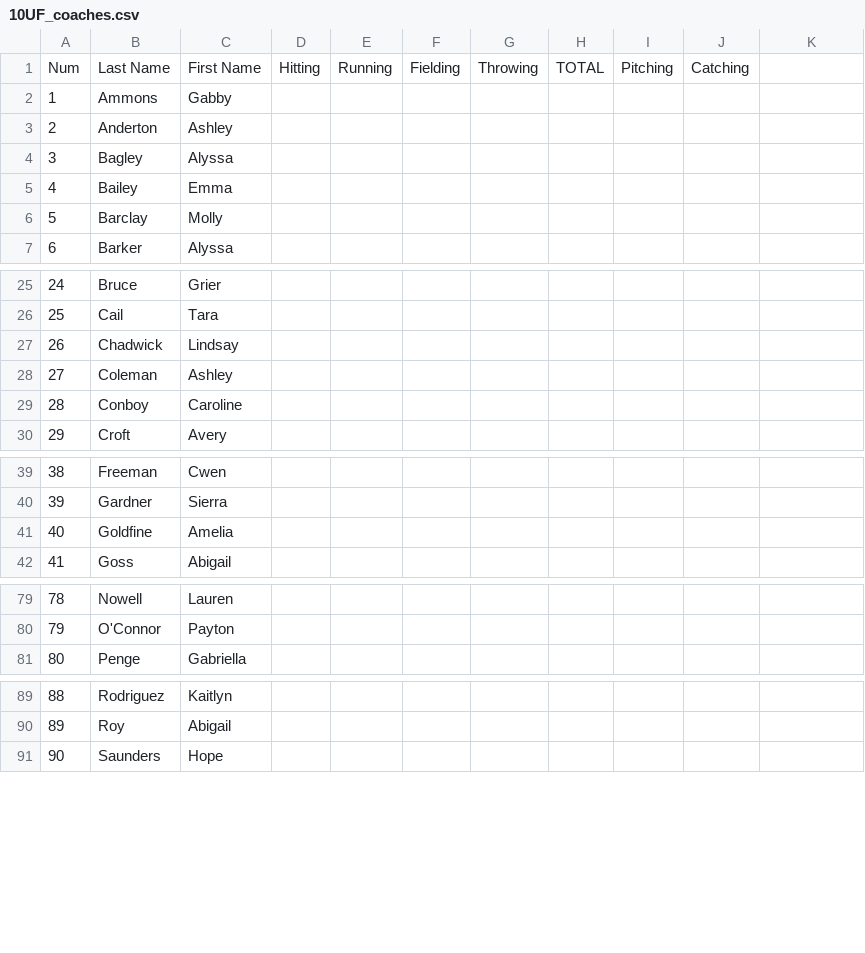
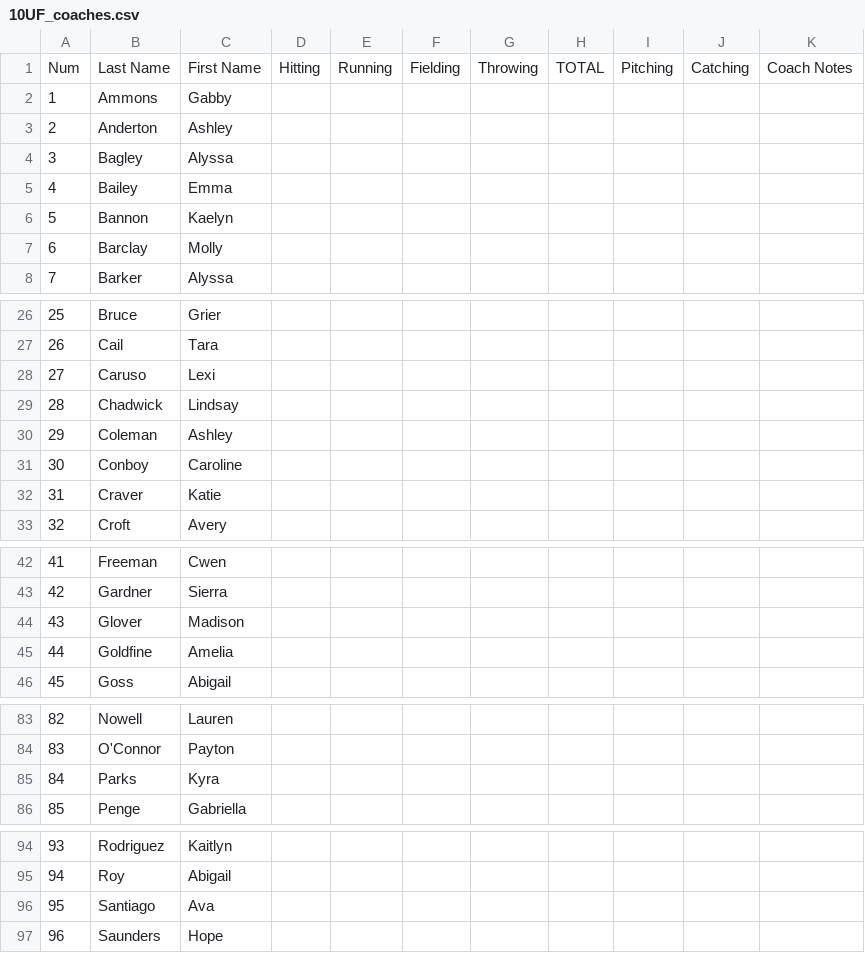
Before and after one commit to tmcabee/softball, a CSV file: output/10UF_coaches.csv, drawn as a sheet; only a part is shown, gaps mark what is left out; addresses are those after the commit; the diff covers the shown part only; the diff names each change by its address in the sheet, - before the commit and + after, or states it on an @@ line.

```diff
--- a/output/10UF_coaches.csv
+++ b/output/10UF_coaches.csv
-K1: (empty)
+K1: Coach Notes
+row 6: 5 | Bannon | Kaelyn
@@ column A renumbered from row 7 down @@
+row 28: 27 | Caruso | Lexi
+row 32: 31 | Craver | Katie
+row 44: 43 | Glover | Madison
+row 85: 84 | Parks | Kyra
+row 96: 95 | Santiago | Ava
```
Also changed, not shown: 2 added rows elsewhere in this file, output/14UF_coaches.csv, output/14US_coaches.csv, 17 other files.
